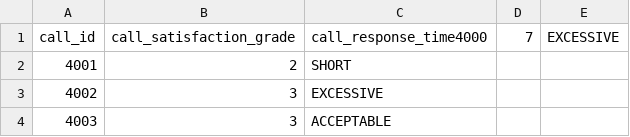
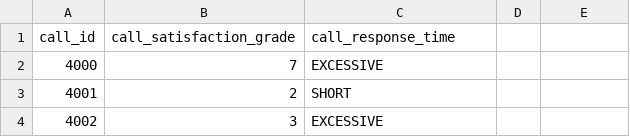
Before and after one commit to Zhanibek6/Data-Generator, a CSV file: output/T1-T2/calls.csv, drawn as a sheet; only a part is shown; the shorter side is filled out with more unchanged rows.

Commit message:
4000

```diff
--- a/output/T1-T2/calls.csv
+++ b/output/T1-T2/calls.csv
@@ -1,2 +1,3 @@
-call_id,call_satisfaction_grade,call_response_time4000,7,EXCESSIVE
+call_id,call_satisfaction_grade,call_response_time
+4000,7,EXCESSIVE
 4001,2,SHORT
```
